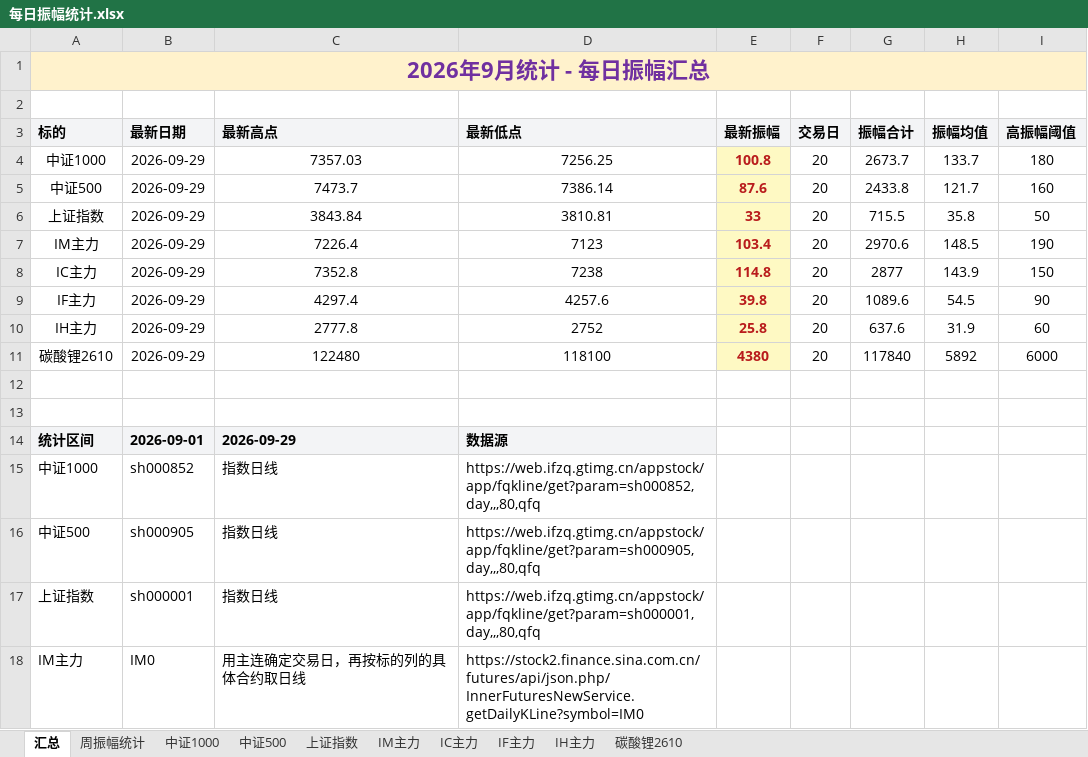
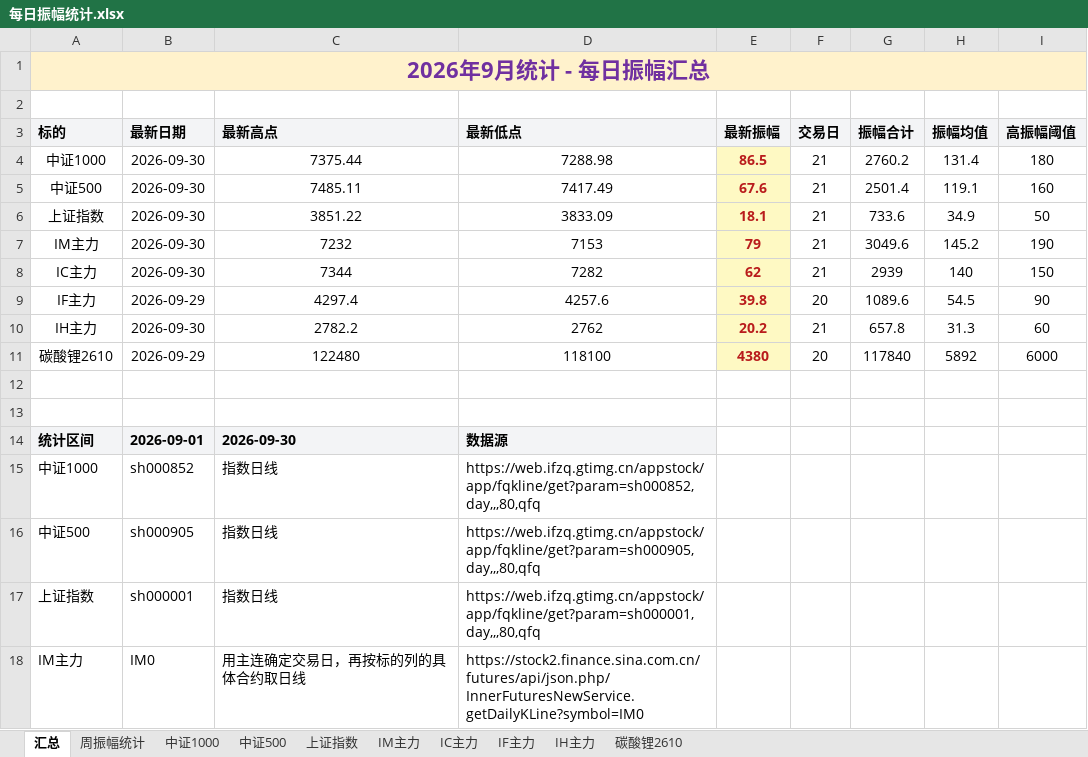
Before and after one commit to iputao-design/futures-amplitude-web, an Excel workbook: 每日振幅统计.xlsx, sheet 汇总, drawn as a sheet; only a part is shown; values as stored, in another font and other column widths than the file's, no borders; removed rows and columns are numbered as before the commit, all else as after; the diff names each change by its address in the sheet, - before the commit and + after, or states it on an @@ line.

```diff
--- a/每日振幅统计.xlsx (sheet 汇总)
+++ b/每日振幅统计.xlsx (sheet 汇总)
-row 4: 中证1000 | 2026-09-29 | 7357.03 | 7256.25 | 100.8 | 20 | 2673.7 | 133.7 | 180
-row 5: 中证500 | 2026-09-29 | 7473.7 | 7386.14 | 87.6 | 20 | 2433.8 | 121.7 | 160
-row 6: 上证指数 | 2026-09-29 | 3843.84 | 3810.81 | 33 | 20 | 715.5 | 35.8 | 50
-row 7: IM主力 | 2026-09-29 | 7226.4 | 7123 | 103.4 | 20 | 2970.6 | 148.5 | 190
-row 8: IC主力 | 2026-09-29 | 7352.8 | 7238 | 114.8 | 20 | 2877 | 143.9 | 150
+row 4: 中证1000 | 2026-09-30 | 7375.44 | 7288.98 | 86.5 | 21 | 2760.2 | 131.4 | 180
+row 5: 中证500 | 2026-09-30 | 7485.11 | 7417.49 | 67.6 | 21 | 2501.4 | 119.1 | 160
+row 6: 上证指数 | 2026-09-30 | 3851.22 | 3833.09 | 18.1 | 21 | 733.6 | 34.9 | 50
+row 7: IM主力 | 2026-09-30 | 7232 | 7153 | 79 | 21 | 3049.6 | 145.2 | 190
+row 8: IC主力 | 2026-09-30 | 7344 | 7282 | 62 | 21 | 2939 | 140 | 150
-row 10: IH主力 | 2026-09-29 | 2777.8 | 2752 | 25.8 | 20 | 637.6 | 31.9 | 60
+row 10: IH主力 | 2026-09-30 | 2782.2 | 2762 | 20.2 | 21 | 657.8 | 31.3 | 60
-C14 (最新高点): 2026-09-29
+C14 (最新高点): 2026-09-30
```
Also changed, not shown: sheet 周振幅统计, sheet IH主力, sheet IM主力, sheet IC主力, sheet 中证500, sheet 中证1000, 1 more sheet, 每日振幅统计_2026.xlsx, 5 other files.
